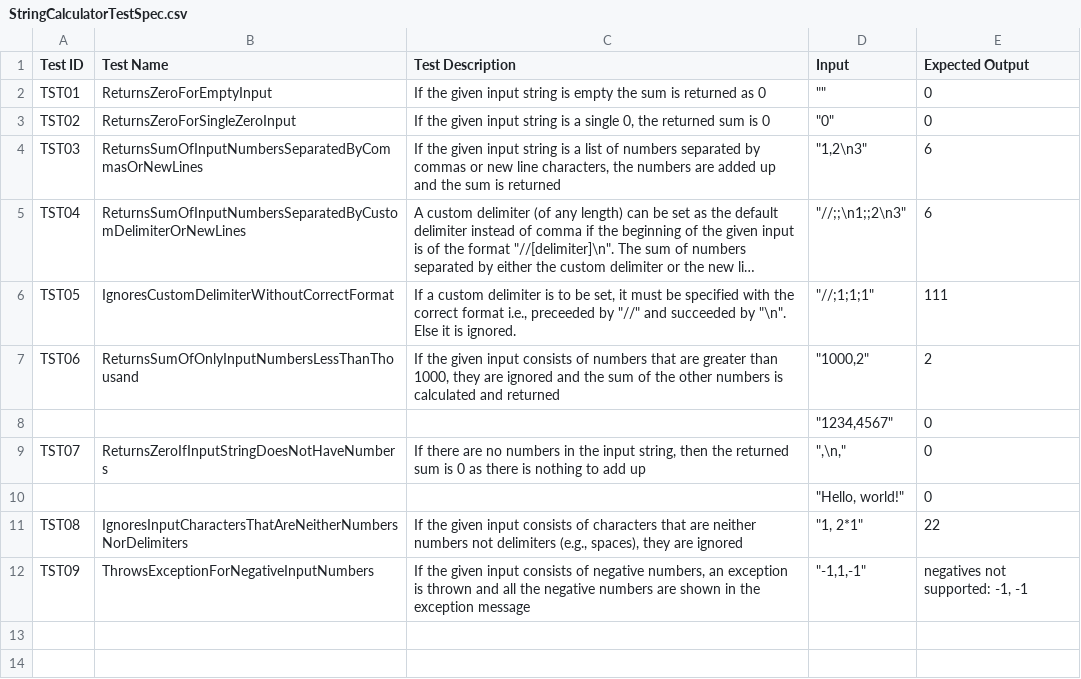
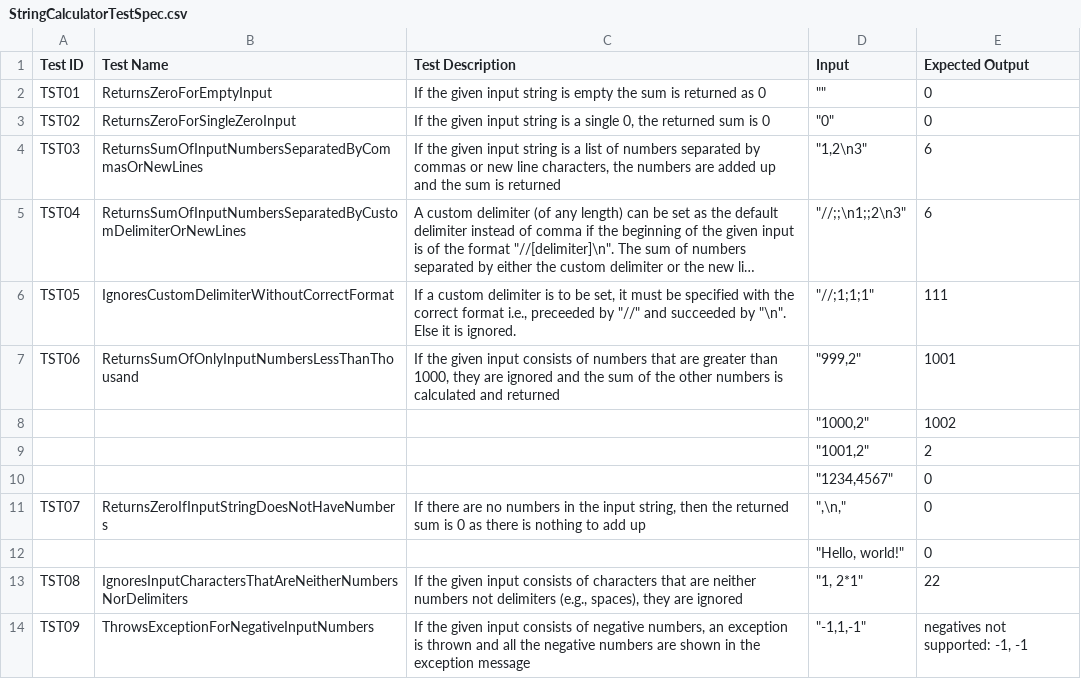
Before and after one commit to tts-tcq-2024/tdd-practice-in-c-MeeraSunu3103, a CSV file: StringCalculatorTestSpec.csv, drawn as a sheet; long unchanged cells end in …; the diff names each change by its address in the sheet, - before the commit and + after, or states it on an @@ line.

Commit message:
Update StringCalculatorTestSpec.csv

```diff
--- a/StringCalculatorTestSpec.csv
+++ b/StringCalculatorTestSpec.csv
-D7 (Input): "1000,2"
+D7 (Input): "999,2"
-E7 (Expected Output): 2
+E7 (Expected Output): 1001
+row 8:  |  |  | "1000,2" | 1002
+row 9:  |  |  | "1001,2" | 2
```
